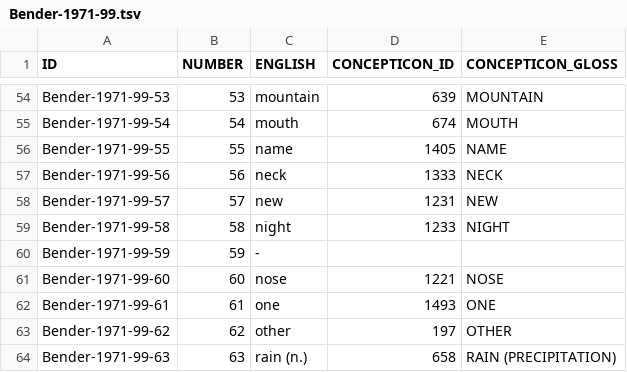
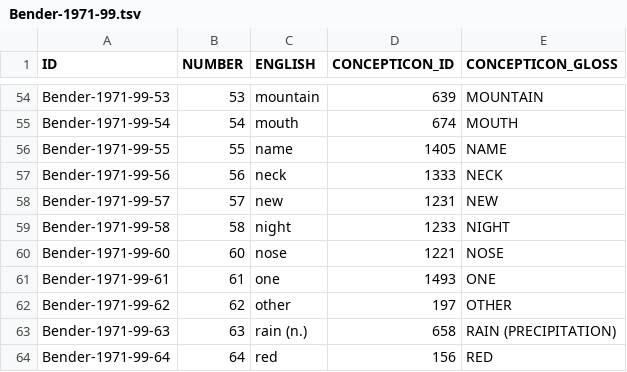
Before and after one commit to concepticon/concepticon-data, a TSV file: concepticondata/conceptlists/Bender-1971-99.tsv, drawn as a sheet; only a part is shown, gaps mark what is left out; the shorter side is filled out with more unchanged rows.

Commit message:
removed concept without gloss or link

```diff
--- a/concepticondata/conceptlists/Bender-1971-99.tsv
+++ b/concepticondata/conceptlists/Bender-1971-99.tsv
@@ -59,3 +59,2 @@ Bender-1971-99-57	57	new	1231	NEW
 Bender-1971-99-58	58	night	1233	NIGHT
-Bender-1971-99-59	59	-		
 Bender-1971-99-60	60	nose	1221	NOSE
```
